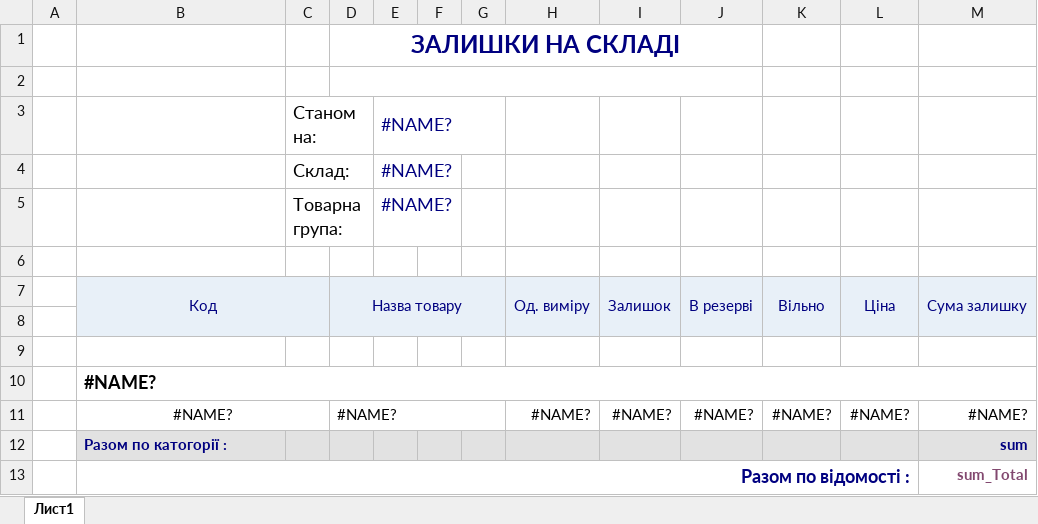
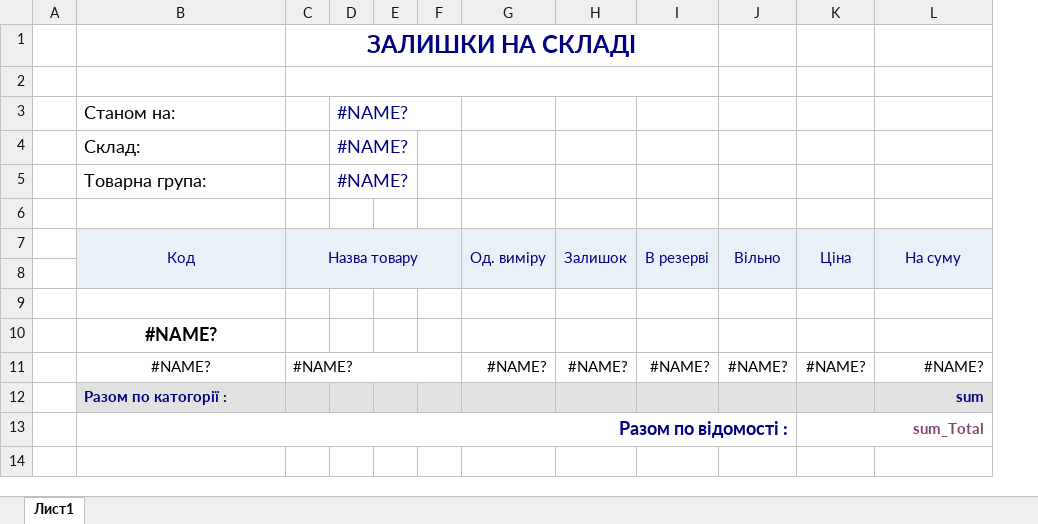
Before and after one commit to sp75/SP-Sklad, an Excel workbook: SP_Sklad/TempLate/RepMatRest.xlsx, sheet Лист1, drawn as a sheet; values as stored, in another font and other column widths than the file's, no borders; removed rows and columns are numbered as before the commit, all else as after; the diff names each change by its address in the sheet, - before the commit and + after, or states it on an @@ line.

```diff
--- a/SP_Sklad/TempLate/RepMatRest.xlsx (sheet Лист1)
+++ b/SP_Sklad/TempLate/RepMatRest.xlsx (sheet Лист1)
-column C, rows 3-5: Станом на: | Склад: | Товарна група:
-B3: (empty)
+B3: Станом на:
-B4: (empty)
+B4: Склад:
-B5: (empty)
+B5: Товарна група:
-L7: Сума залишку
+L7: На суму
-B10 alignment: left
+B10 alignment: center
-B10:M10 merged
-B11:C11 merged
-row 13:  | Разом по відомості : |  |  |  |  |  |  |  |  |  |  | sum_Total
+row 13:  | Разом по відомості : |  |  |  |  |  |  |  |  | sum_Total
```
Also changed, not shown: formulas that keep their value, SP_Sklad/TempLate/MatOutShort(2).xlsx, 31 other files.
